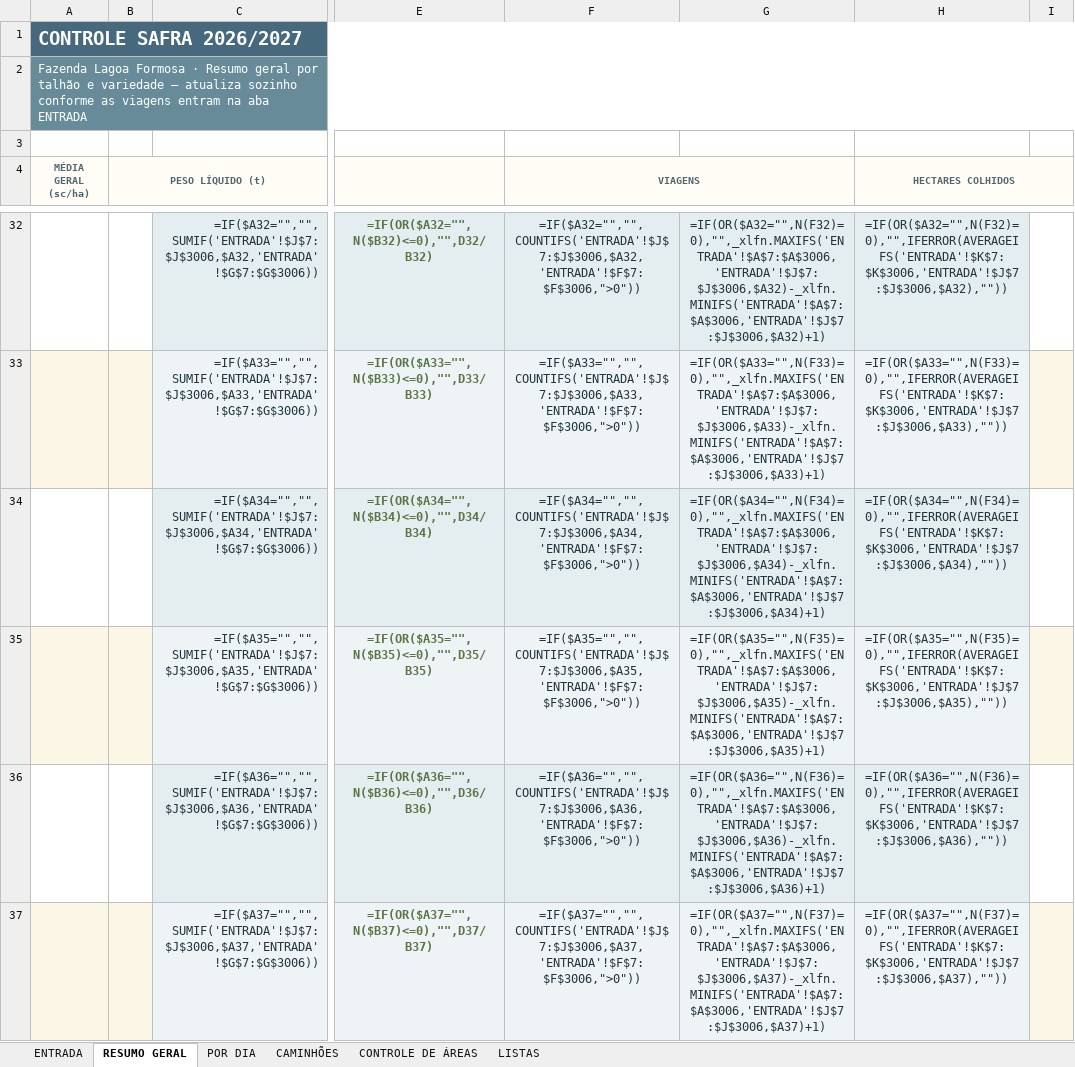
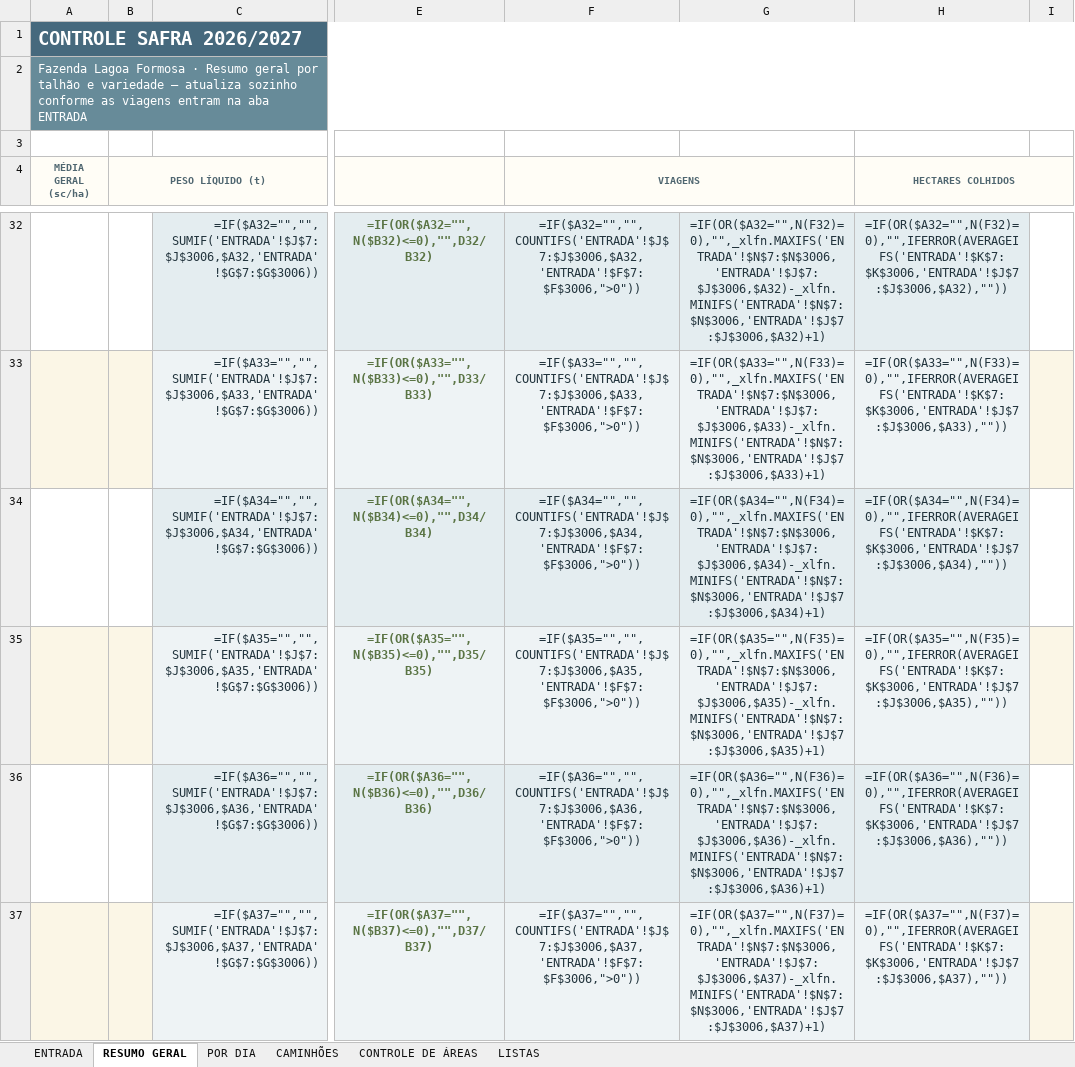
Before and after one commit to djkramuandrehotmailcomkramu-rgb/Haras-olhos-d-gua-, an Excel workbook: controle-safra/planilha-colheita-2026-2027.xlsx, sheet RESUMO GERAL, drawn as a sheet; only a part is shown, gaps mark what is left out; values as stored, in another font and other column widths than the file's, no borders; formulas without a stored value are shown as written; conditional formats not drawn; the diff covers the shown part only; the diff names each change by its address in the sheet, - before the commit and + after, or states it on an @@ line.

```diff
--- a/controle-safra/planilha-colheita-2026-2027.xlsx (sheet RESUMO GERAL)
+++ b/controle-safra/planilha-colheita-2026-2027.xlsx (sheet RESUMO GERAL)
-G32: =IF(OR($A32="",N(F32)=0),"",_xlfn.MAXIFS('ENTRADA'!$A$7:$A$3006,'ENTRADA'!$J$7:$J$3006,$A32)-_xlfn.MINIFS('ENTRADA'!$A$7:$A$3006,'ENTRADA'!$J$7:$J$3006,$A32)+1)
+G32: =IF(OR($A32="",N(F32)=0),"",_xlfn.MAXIFS('ENTRADA'!$N$7:$N$3006,'ENTRADA'!$J$7:$J$3006,$A32)-_xlfn.MINIFS('ENTRADA'!$N$7:$N$3006,'ENTRADA'!$J$7:$J$3006,$A32)+1)
-G33: =IF(OR($A33="",N(F33)=0),"",_xlfn.MAXIFS('ENTRADA'!$A$7:$A$3006,'ENTRADA'!$J$7:$J$3006,$A33)-_xlfn.MINIFS('ENTRADA'!$A$7:$A$3006,'ENTRADA'!$J$7:$J$3006,$A33)+1)
+G33: =IF(OR($A33="",N(F33)=0),"",_xlfn.MAXIFS('ENTRADA'!$N$7:$N$3006,'ENTRADA'!$J$7:$J$3006,$A33)-_xlfn.MINIFS('ENTRADA'!$N$7:$N$3006,'ENTRADA'!$J$7:$J$3006,$A33)+1)
-G34: =IF(OR($A34="",N(F34)=0),"",_xlfn.MAXIFS('ENTRADA'!$A$7:$A$3006,'ENTRADA'!$J$7:$J$3006,$A34)-_xlfn.MINIFS('ENTRADA'!$A$7:$A$3006,'ENTRADA'!$J$7:$J$3006,$A34)+1)
+G34: =IF(OR($A34="",N(F34)=0),"",_xlfn.MAXIFS('ENTRADA'!$N$7:$N$3006,'ENTRADA'!$J$7:$J$3006,$A34)-_xlfn.MINIFS('ENTRADA'!$N$7:$N$3006,'ENTRADA'!$J$7:$J$3006,$A34)+1)
-G35: =IF(OR($A35="",N(F35)=0),"",_xlfn.MAXIFS('ENTRADA'!$A$7:$A$3006,'ENTRADA'!$J$7:$J$3006,$A35)-_xlfn.MINIFS('ENTRADA'!$A$7:$A$3006,'ENTRADA'!$J$7:$J$3006,$A35)+1)
+G35: =IF(OR($A35="",N(F35)=0),"",_xlfn.MAXIFS('ENTRADA'!$N$7:$N$3006,'ENTRADA'!$J$7:$J$3006,$A35)-_xlfn.MINIFS('ENTRADA'!$N$7:$N$3006,'ENTRADA'!$J$7:$J$3006,$A35)+1)
-G36: =IF(OR($A36="",N(F36)=0),"",_xlfn.MAXIFS('ENTRADA'!$A$7:$A$3006,'ENTRADA'!$J$7:$J$3006,$A36)-_xlfn.MINIFS('ENTRADA'!$A$7:$A$3006,'ENTRADA'!$J$7:$J$3006,$A36)+1)
+G36: =IF(OR($A36="",N(F36)=0),"",_xlfn.MAXIFS('ENTRADA'!$N$7:$N$3006,'ENTRADA'!$J$7:$J$3006,$A36)-_xlfn.MINIFS('ENTRADA'!$N$7:$N$3006,'ENTRADA'!$J$7:$J$3006,$A36)+1)
-G37: =IF(OR($A37="",N(F37)=0),"",_xlfn.MAXIFS('ENTRADA'!$A$7:$A$3006,'ENTRADA'!$J$7:$J$3006,$A37)-_xlfn.MINIFS('ENTRADA'!$A$7:$A$3006,'ENTRADA'!$J$7:$J$3006,$A37)+1)
+G37: =IF(OR($A37="",N(F37)=0),"",_xlfn.MAXIFS('ENTRADA'!$N$7:$N$3006,'ENTRADA'!$J$7:$J$3006,$A37)-_xlfn.MINIFS('ENTRADA'!$N$7:$N$3006,'ENTRADA'!$J$7:$J$3006,$A37)+1)
```
Also changed, not shown: 39 edited cells elsewhere in this sheet, sheet POR DIA, sheet ENTRADA, hidden cells, planilha/COLHEITA_LAGOA_FORMOSA_2026-2027.xlsx.
